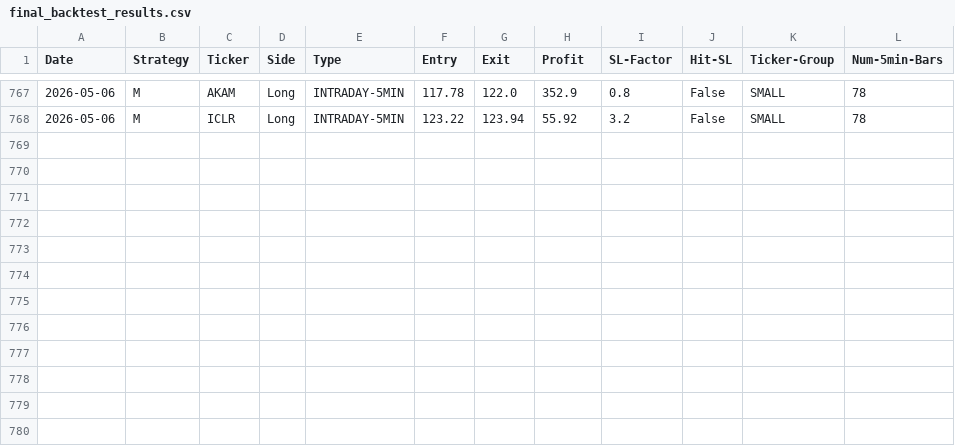
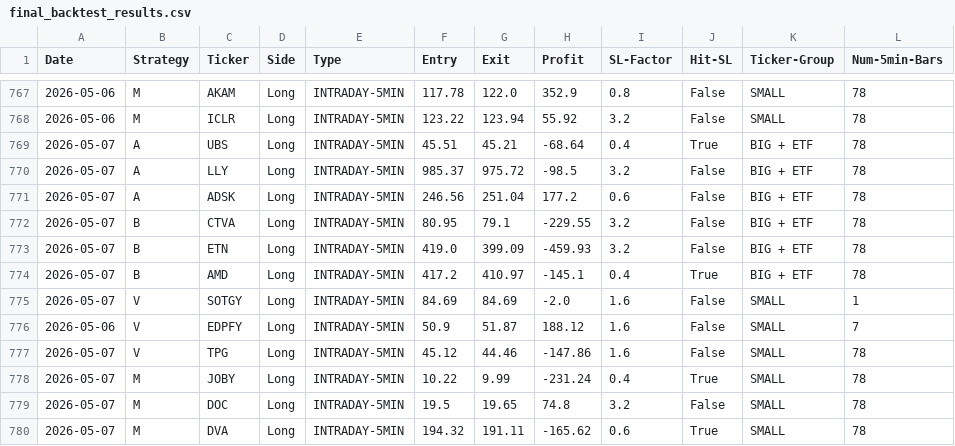
Before and after one commit to pollcerny-sudo/trading-agent-bot, a CSV file: final_backtest_results.csv, drawn as a sheet; only a part is shown, gaps mark what is left out; the diff names each change by its address in the sheet, - before the commit and + after, or states it on an @@ line.

```diff
--- a/final_backtest_results.csv
+++ b/final_backtest_results.csv
+row 769: 2026-05-07 | A | UBS | Long | INTRADAY-5MIN | 45.51 | 45.21 | -68.64 | 0.4 | True | BIG + ETF | 78
+row 770: 2026-05-07 | A | LLY | Long | INTRADAY-5MIN | 985.37 | 975.72 | -98.5 | 3.2 | False | BIG + ETF | 78
+row 771: 2026-05-07 | A | ADSK | Long | INTRADAY-5MIN | 246.56 | 251.04 | 177.2 | 0.6 | False | BIG + ETF | 78
+row 772: 2026-05-07 | B | CTVA | Long | INTRADAY-5MIN | 80.95 | 79.1 | -229.55 | 3.2 | False | BIG + ETF | 78
+row 773: 2026-05-07 | B | ETN | Long | INTRADAY-5MIN | 419.0 | 399.09 | -459.93 | 3.2 | False | BIG + ETF | 78
+row 774: 2026-05-07 | B | AMD | Long | INTRADAY-5MIN | 417.2 | 410.97 | -145.1 | 0.4 | True | BIG + ETF | 78
+row 775: 2026-05-07 | V | SOTGY | Long | INTRADAY-5MIN | 84.69 | 84.69 | -2.0 | 1.6 | False | SMALL | 1
+row 776: 2026-05-06 | V | EDPFY | Long | INTRADAY-5MIN | 50.9 | 51.87 | 188.12 | 1.6 | False | SMALL | 7
+row 777: 2026-05-07 | V | TPG | Long | INTRADAY-5MIN | 45.12 | 44.46 | -147.86 | 1.6 | False | SMALL | 78
+row 778: 2026-05-07 | M | JOBY | Long | INTRADAY-5MIN | 10.22 | 9.99 | -231.24 | 0.4 | True | SMALL | 78
+row 779: 2026-05-07 | M | DOC | Long | INTRADAY-5MIN | 19.5 | 19.65 | 74.8 | 3.2 | False | SMALL | 78
+row 780: 2026-05-07 | M | DVA | Long | INTRADAY-5MIN | 194.32 | 191.11 | -165.62 | 0.6 | True | SMALL | 78
```
Also changed, not shown: 2 other files.
